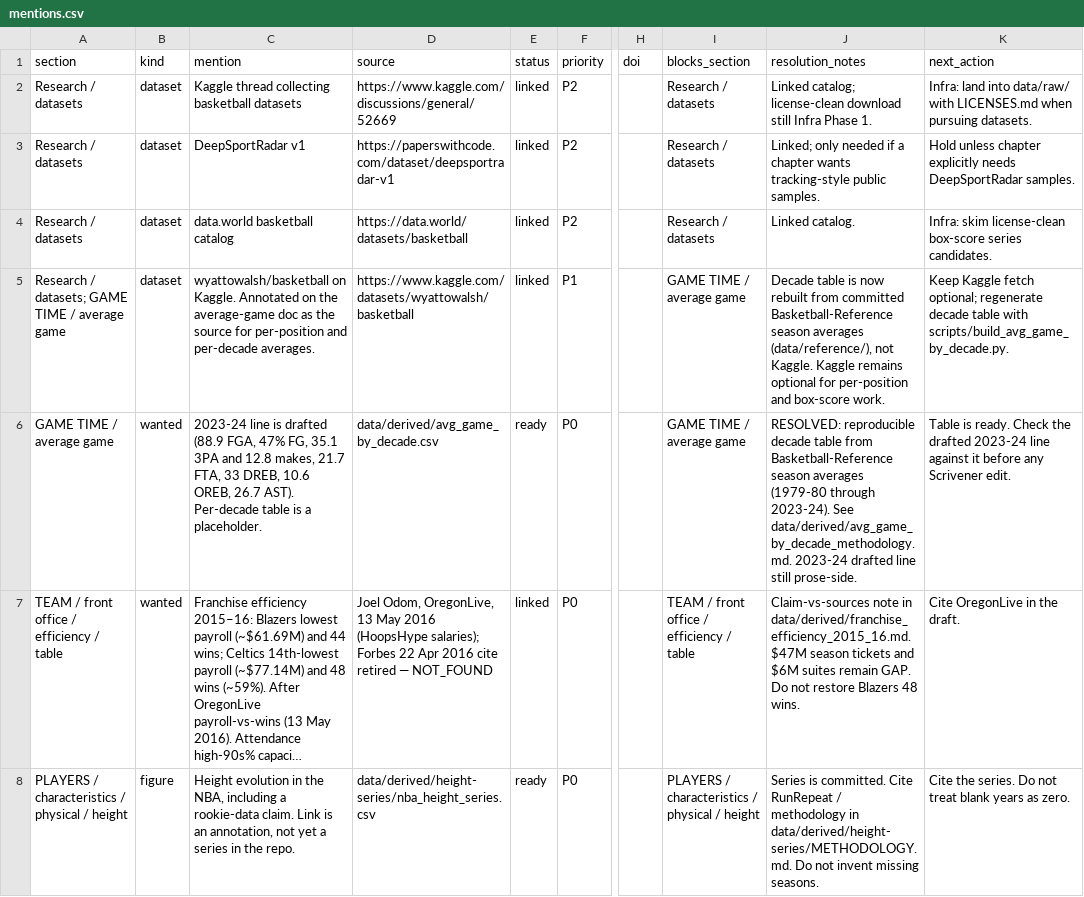
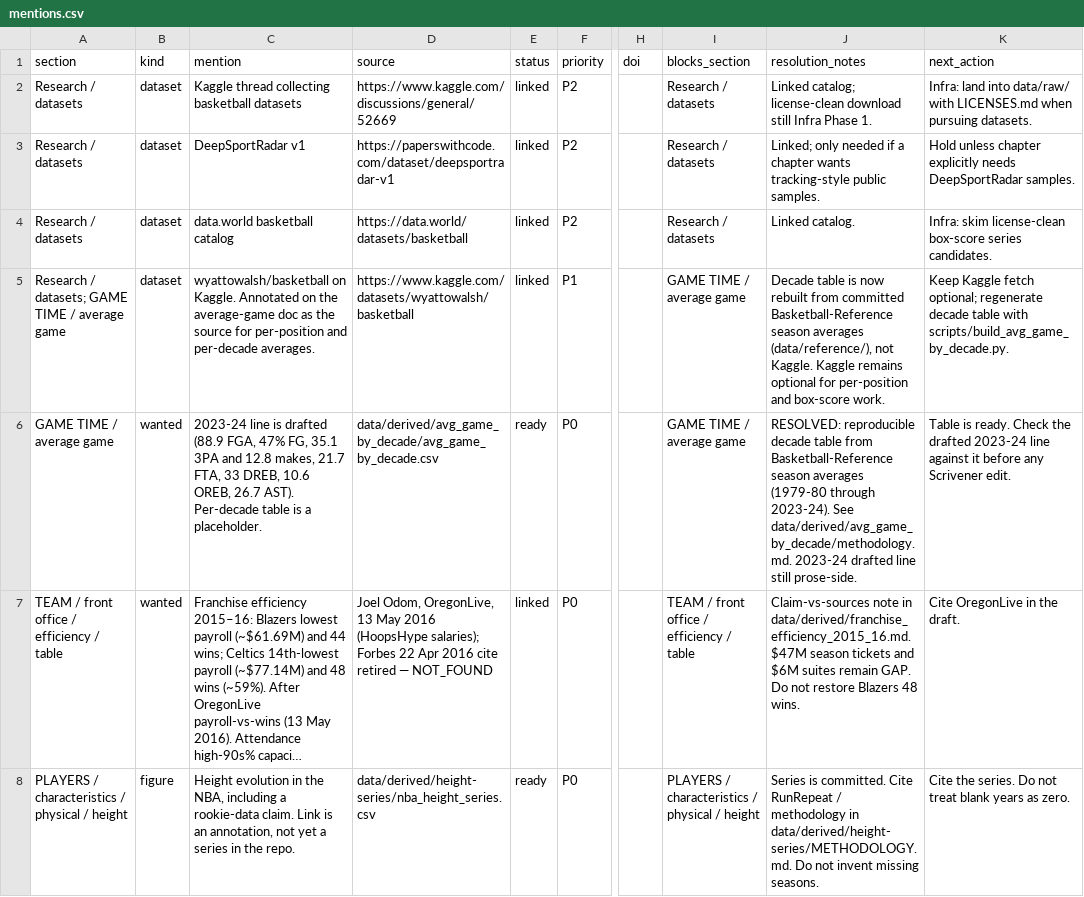
Before and after one commit to glen-w/hoops, a CSV file: data/mentions.csv, drawn as a sheet; only a part is shown, gaps mark what is left out; long unchanged cells end in …; the diff names each change by its address in the sheet, - before the commit and + after, or states it on an @@ line.

```diff
--- a/data/mentions.csv
+++ b/data/mentions.csv
-D6 (source): data/derived/avg_game_by_decade.csv
+D6 (source): data/derived/avg_game_by_decade/avg_game_by_decade.csv
-J6 (resolution_notes): …2023-24). See data/derived/avg_game_by_decade_methodology.md. 2023-24 drafted…
+J6 (resolution_notes): …2023-24). See data/derived/avg_game_by_decade/methodology.md. 2023-24 drafted…
```
Also changed, not shown: 13 other files.
